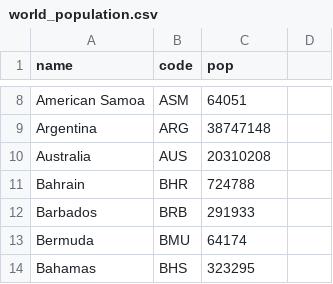
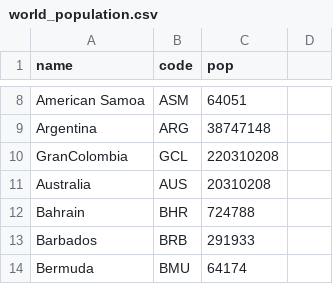
Before and after one commit to Godzilla039/mapasa, a CSV file: world_population.csv, drawn as a sheet; only a part is shown, gaps mark what is left out; the shorter side is filled out with more unchanged rows.

Commit message:
Update world_population.csv

```diff
--- a/world_population.csv
+++ b/world_population.csv
@@ -9,2 +9,3 @@ American Samoa,ASM,64051
 Argentina,ARG,38747148
+GranColombia, GCL, 220310208
 Australia,AUS,20310208
```
